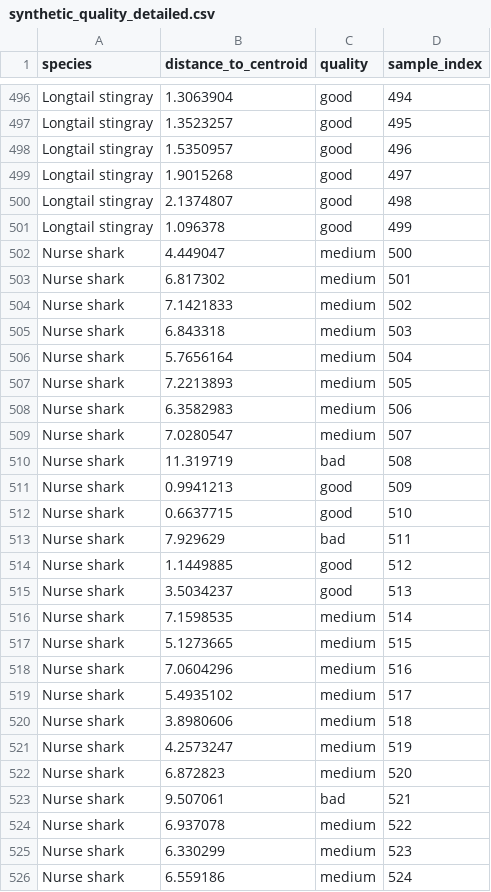
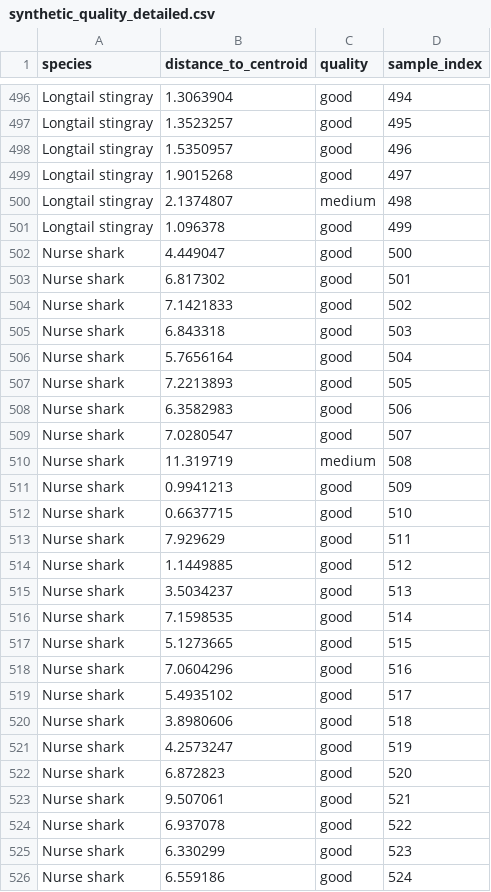
Before and after one commit to amgiovenco/SharkMQP26, a CSV file: models/cnn/results/synthetic_quality_assessment/synthetic_quality_detailed.csv, drawn as a sheet; only a part is shown, gaps mark what is left out; the diff covers the shown part only.

```diff
--- a/models/cnn/results/synthetic_quality_assessment/synthetic_quality_detailed.csv
+++ b/models/cnn/results/synthetic_quality_assessment/synthetic_quality_detailed.csv
@@ -499,28 +499,28 @@ Longtail stingray,1.5350957,good,496
 Longtail stingray,1.9015268,good,497
-Longtail stingray,2.1374807,good,498
+Longtail stingray,2.1374807,medium,498
 Longtail stingray,1.096378,good,499
-Nurse shark,4.449047,medium,500
-Nurse shark,6.817302,medium,501
-Nurse shark,7.1421833,medium,502
-Nurse shark,6.843318,medium,503
-Nurse shark,5.7656164,medium,504
-Nurse shark,7.2213893,medium,505
-Nurse shark,6.3582983,medium,506
-Nurse shark,7.0280547,medium,507
-Nurse shark,11.319719,bad,508
+Nurse shark,4.449047,good,500
+Nurse shark,6.817302,good,501
+Nurse shark,7.1421833,good,502
+Nurse shark,6.843318,good,503
+Nurse shark,5.7656164,good,504
+Nurse shark,7.2213893,good,505
+Nurse shark,6.3582983,good,506
+Nurse shark,7.0280547,good,507
+Nurse shark,11.319719,medium,508
 Nurse shark,0.9941213,good,509
 Nurse shark,0.6637715,good,510
-Nurse shark,7.929629,bad,511
+Nurse shark,7.929629,good,511
 Nurse shark,1.1449885,good,512
 Nurse shark,3.5034237,good,513
-Nurse shark,7.1598535,medium,514
-Nurse shark,5.1273665,medium,515
-Nurse shark,7.0604296,medium,516
-Nurse shark,5.4935102,medium,517
-Nurse shark,3.8980606,medium,518
-Nurse shark,4.2573247,medium,519
-Nurse shark,6.872823,medium,520
-Nurse shark,9.507061,bad,521
-Nurse shark,6.937078,medium,522
-Nurse shark,6.330299,medium,523
-Nurse shark,6.559186,medium,524
+Nurse shark,7.1598535,good,514
+Nurse shark,5.1273665,good,515
+Nurse shark,7.0604296,good,516
+Nurse shark,5.4935102,good,517
+Nurse shark,3.8980606,good,518
+Nurse shark,4.2573247,good,519
+Nurse shark,6.872823,good,520
+Nurse shark,9.507061,good,521
+Nurse shark,6.937078,good,522
+Nurse shark,6.330299,good,523
+Nurse shark,6.559186,good,524
```
Also changed, not shown: 154 edited cells elsewhere in this file, 12 other files.
